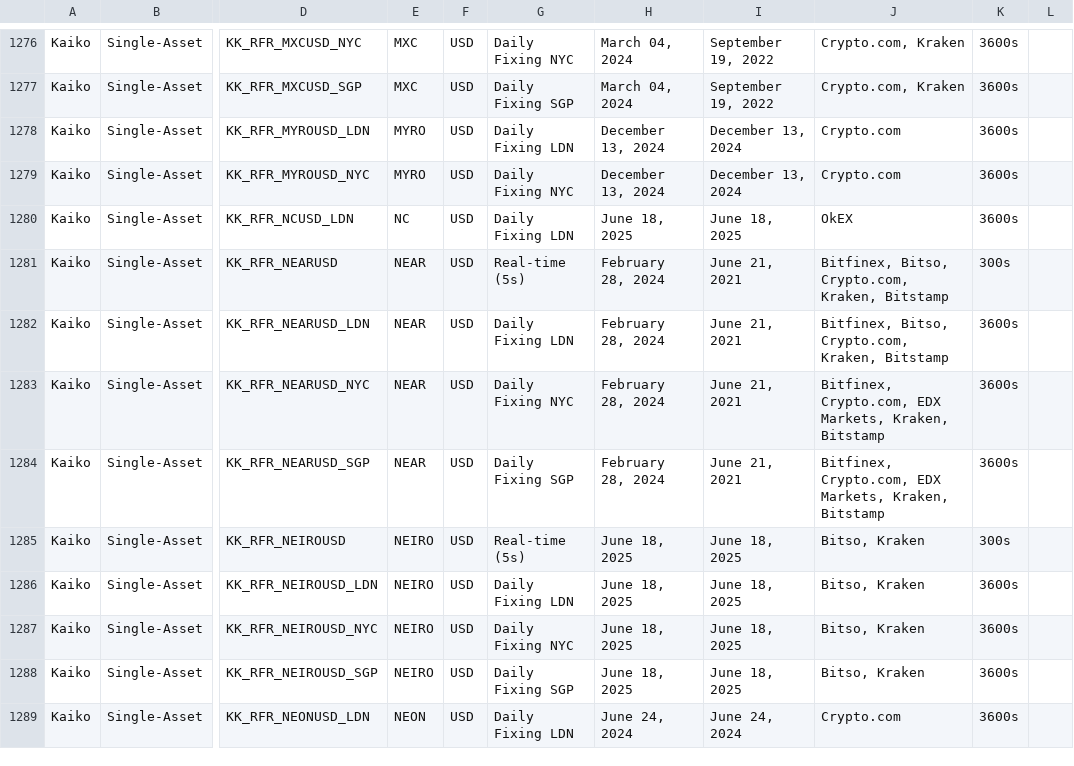
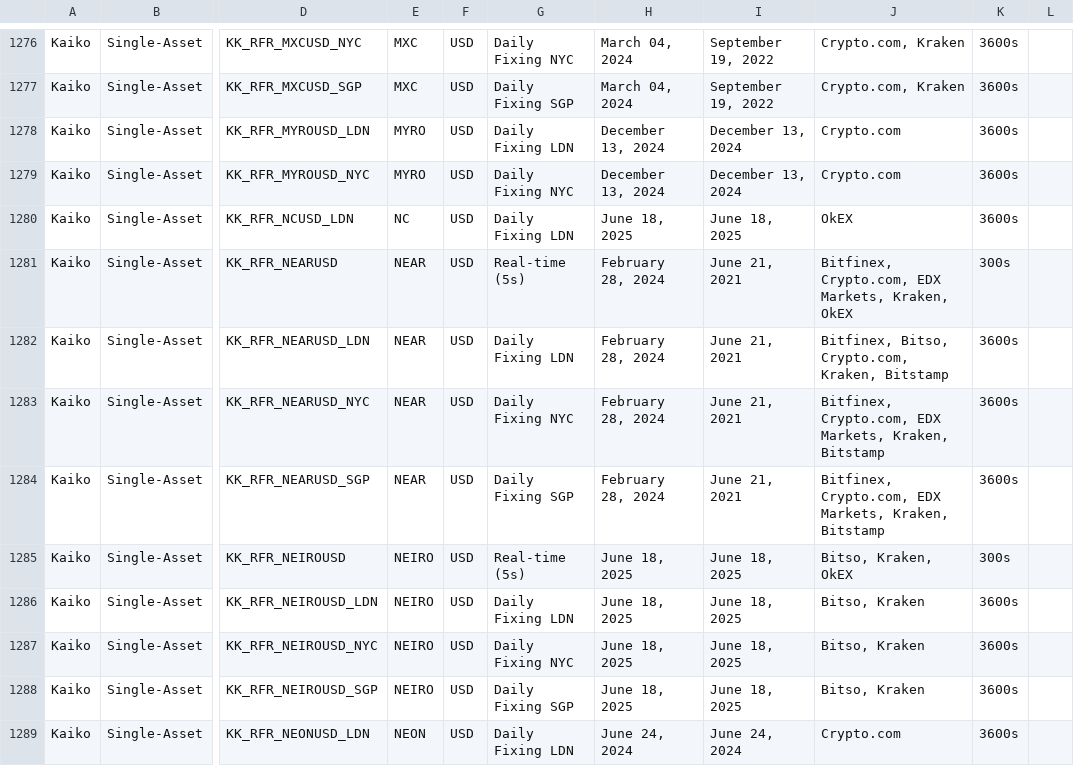
Before and after one commit to rdavill/kaiko_indices_coverage, a CSV file: Reference_Rates_Coverage.csv, drawn as a sheet; only a part is shown, gaps mark what is left out; the diff covers the shown part only; the diff names each change by its address in the sheet, - before the commit and + after, or states it on an @@ line.

```diff
--- a/Reference_Rates_Coverage.csv
+++ b/Reference_Rates_Coverage.csv
-J1281: Bitfinex, Bitso, Crypto.com, Kraken, Bitstamp
+J1281: Bitfinex, Crypto.com, EDX Markets, Kraken, OkEX
-J1285: Bitso, Kraken
+J1285: Bitso, Kraken, OkEX
```
Also changed, not shown: 106 edited cells elsewhere in this file.
